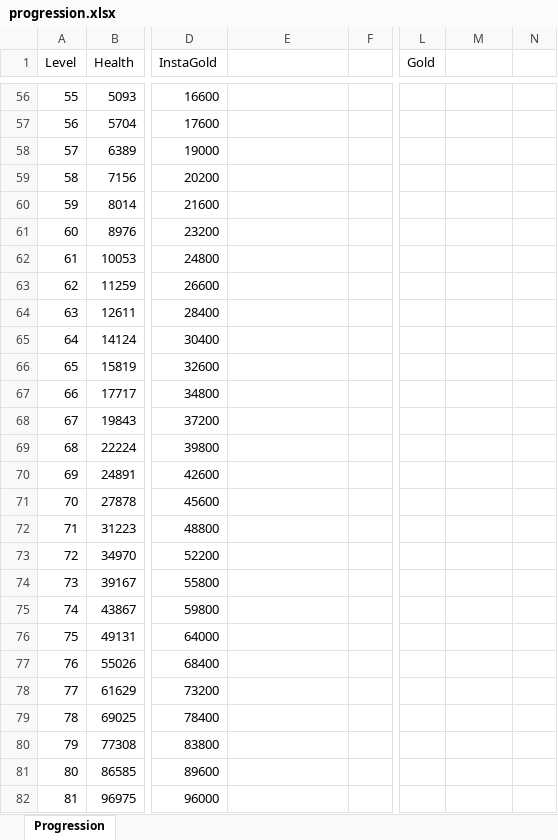
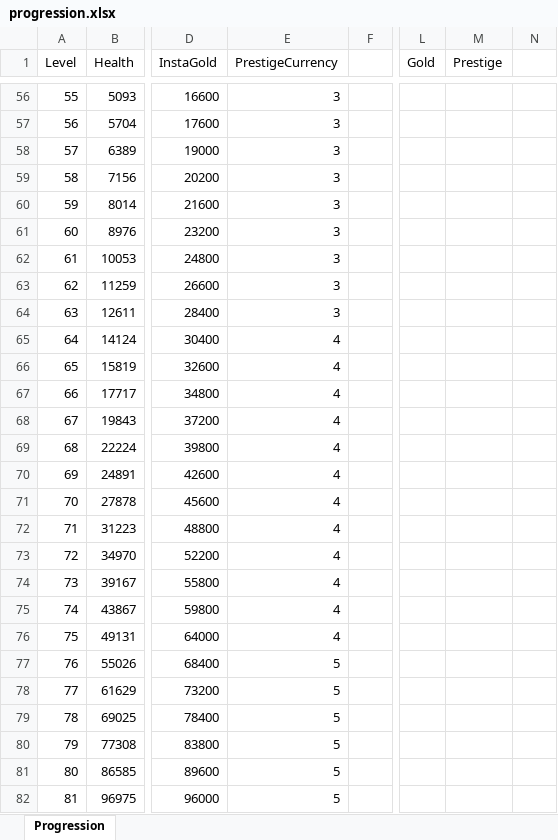
Before and after one commit to c2thorn/architap, an Excel workbook: progression.xlsx, sheet Progression, drawn as a sheet; only a part is shown, gaps mark what is left out; values as stored, in another font and other column widths than the file's, no borders; the diff covers the shown part only; the diff names each change by its address in the sheet, - before the commit and + after, or states it on an @@ line.

Commit message:
cumulative prestige currency bonus house character boost tweaking

```diff
--- a/progression.xlsx (sheet Progression)
+++ b/progression.xlsx (sheet Progression)
-E1: (empty)
+E1: PrestigeCurrency
-M1: (empty)
+M1: Prestige
-E56:E64 (PrestigeCurrency): (empty)
+E56:E64 (PrestigeCurrency): 3
-E65:E76 (PrestigeCurrency): (empty)
+E65:E76 (PrestigeCurrency): 4
-E77:E82 (PrestigeCurrency): (empty)
+E77:E82 (PrestigeCurrency): 5
```
Also changed, not shown: 177 edited cells elsewhere in this sheet, 6 other files.
